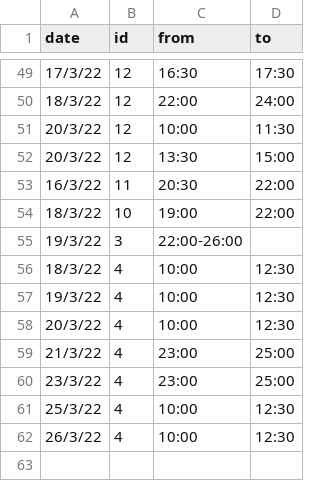
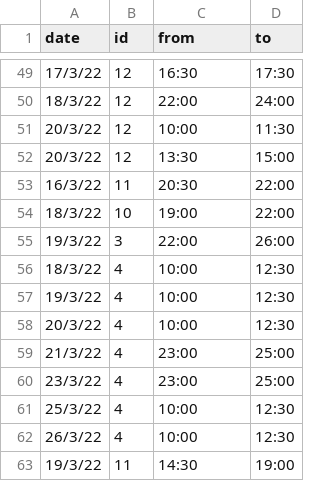
Before and after one commit to unixlabnyuad/unixlabnyuad.github.io, a CSV file: data/absent.csv, drawn as a sheet; only a part is shown, gaps mark what is left out.

Commit message:
Update absent.csv

```diff
--- a/data/absent.csv
+++ b/data/absent.csv
@@ -54,3 +54,3 @@ date,id,from,to
 18/3/22,10,19:00,22:00
-19/3/22,3,22:00-26:00
+19/3/22,3,22:00,26:00
 18/3/22,4,10:00,12:30
@@ -62 +62,2 @@ date,id,from,to
 26/3/22,4,10:00,12:30
+19/3/22,11,14:30,19:00
```
